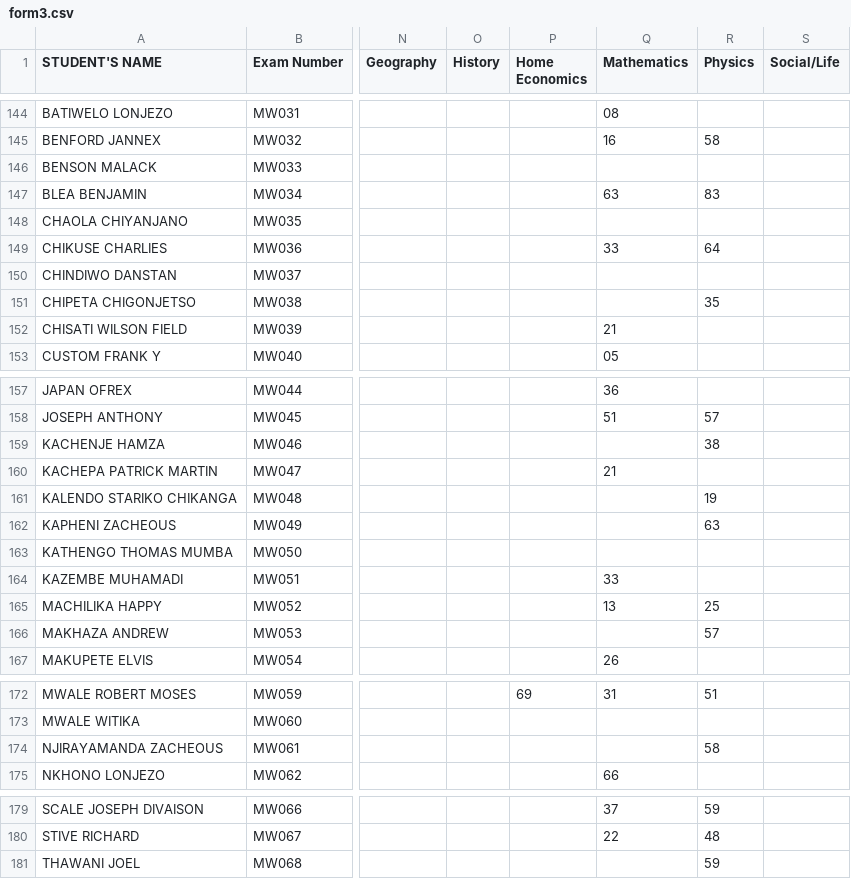
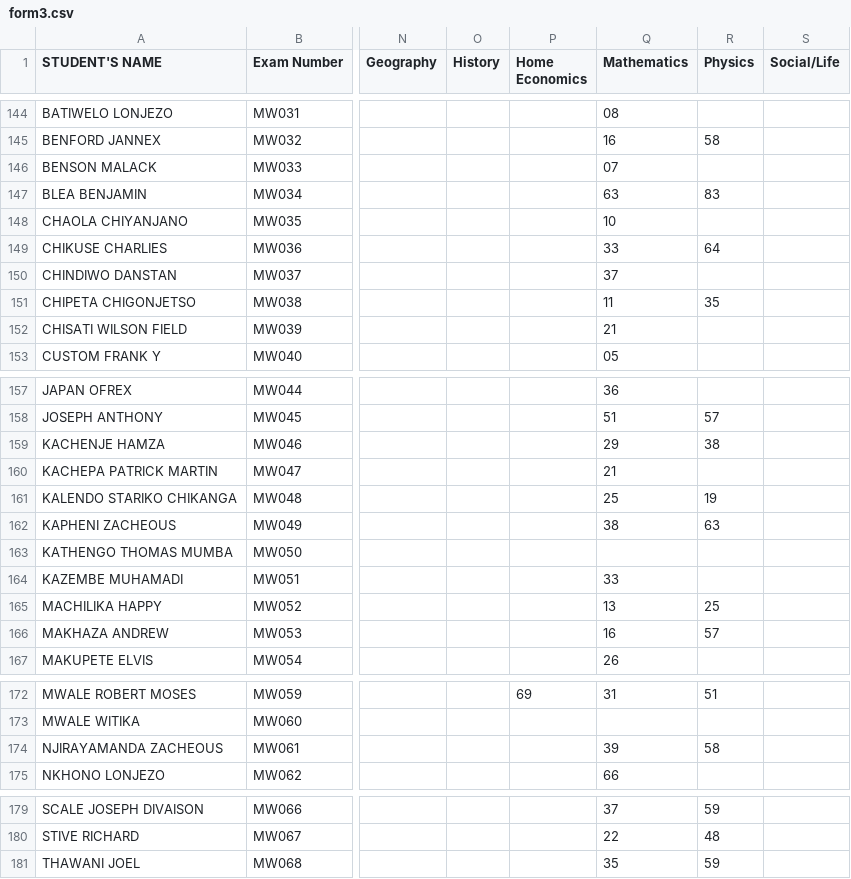
Before and after one commit to enitac/n, a CSV file: form3.csv, drawn as a sheet; only a part is shown, gaps mark what is left out; the diff covers the shown part only; the diff names each change by its address in the sheet, - before the commit and + after, or states it on an @@ line.

Commit message:
Update: form3 - Mathematics (8/4/2026, 12:53:01 PM)

```diff
--- a/form3.csv
+++ b/form3.csv
-Q146 (Mathematics): (empty)
+Q146 (Mathematics): 07
-Q148 (Mathematics): (empty)
+Q148 (Mathematics): 10
-Q150 (Mathematics): (empty)
+Q150 (Mathematics): 37
-Q151 (Mathematics): (empty)
+Q151 (Mathematics): 11
-Q159 (Mathematics): (empty)
+Q159 (Mathematics): 29
-Q161 (Mathematics): (empty)
+Q161 (Mathematics): 25
-Q162 (Mathematics): (empty)
+Q162 (Mathematics): 38
-Q166 (Mathematics): (empty)
+Q166 (Mathematics): 16
-Q174 (Mathematics): (empty)
+Q174 (Mathematics): 39
-Q181 (Mathematics): (empty)
+Q181 (Mathematics): 35
```
Also changed, not shown: 15 edited cells elsewhere in this file.
